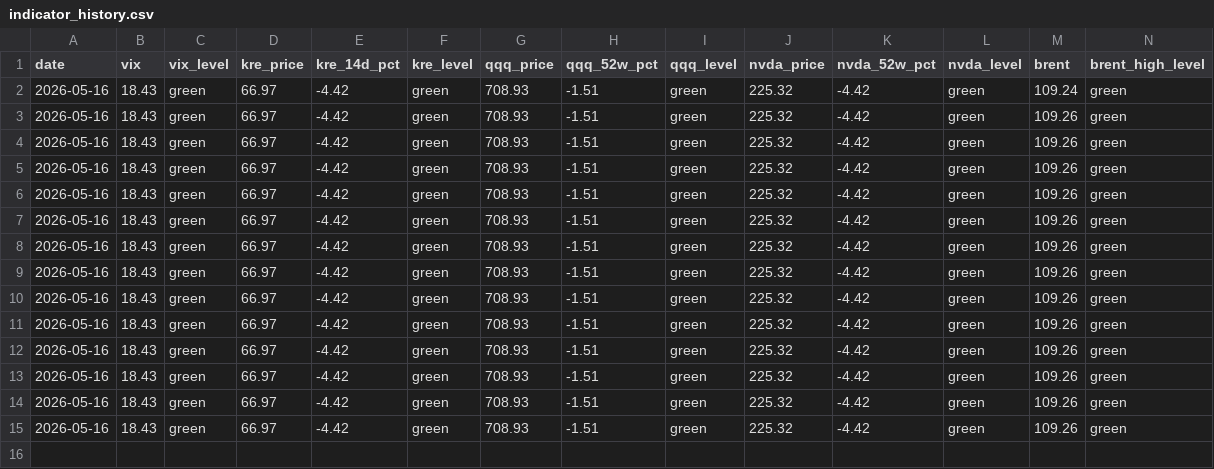
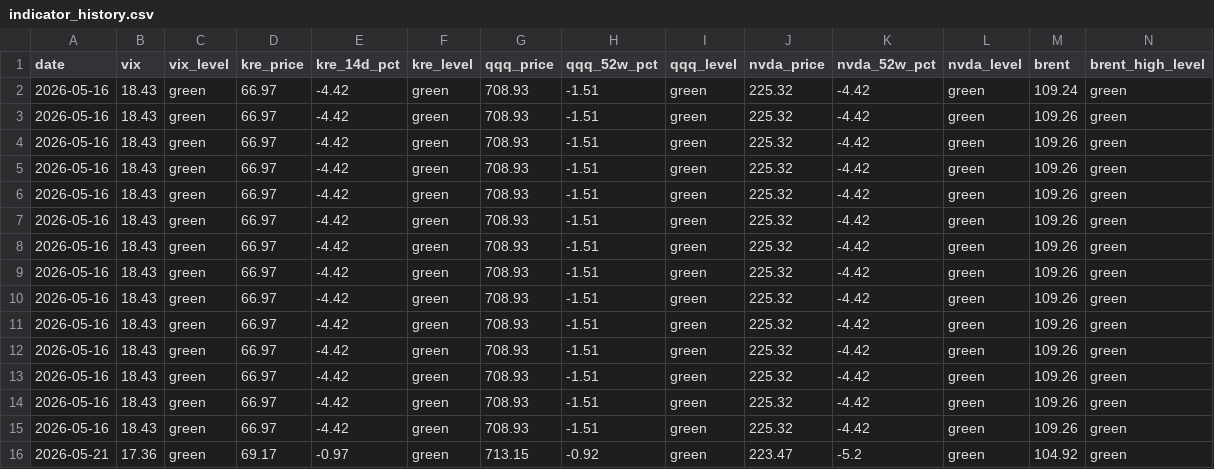
Before and after one commit to h1054454/qc_monitor, a CSV file: data/indicator_history.csv, drawn as a sheet; only a part is shown; rows hold the shown columns only; the diff names each change by its address in the sheet, - before the commit and + after, or states it on an @@ line.

```diff
--- a/data/indicator_history.csv
+++ b/data/indicator_history.csv
+row 16: 2026-05-21 | 17.36 | green | 69.17 | -0.97 | green | 713.15 | -0.92 | green | 223.47 | -5.2 | green | 104.92 | green
```
Also changed, not shown: 1 other file.
